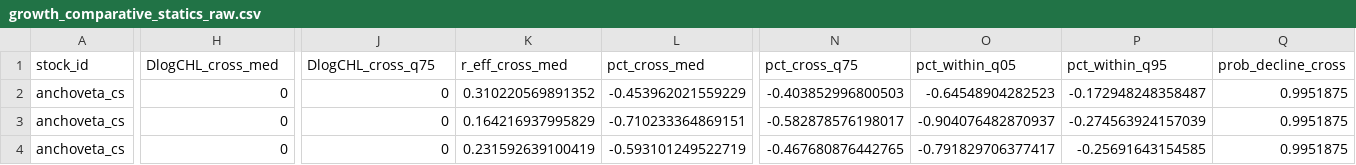
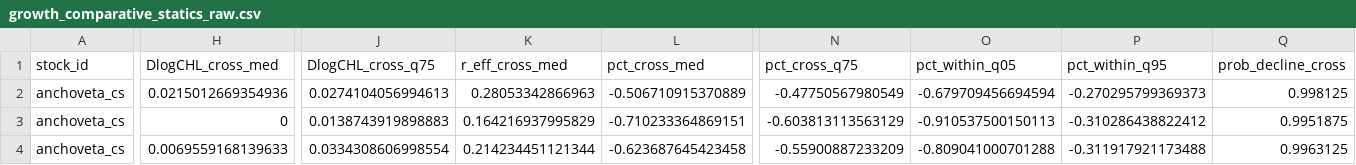
Before and after one commit to fquezadae/Impact-of-Environmental-Variability-on-Harvest, a CSV file: tables/growth_comparative_statics_raw.csv, drawn as a sheet; only a part is shown, gaps mark what is left out; the diff covers the shown part only; the diff names each change by its address in the sheet, - before the commit and + after, or states it on an @@ line.

```diff
--- a/tables/growth_comparative_statics_raw.csv
+++ b/tables/growth_comparative_statics_raw.csv
-H2 (DlogCHL_cross_med): 0
+H2 (DlogCHL_cross_med): 0.0215012669354936
-J2 (DlogCHL_cross_q75): 0
+J2 (DlogCHL_cross_q75): 0.0274104056994613
-K2 (r_eff_cross_med): 0.310220569891352
+K2 (r_eff_cross_med): 0.28053342866963
-L2 (pct_cross_med): -0.453962021559229
+L2 (pct_cross_med): -0.506710915370889
-N2 (pct_cross_q75): -0.403852996800503
+N2 (pct_cross_q75): -0.47750567980549
-O2 (pct_within_q05): -0.64548904282523
+O2 (pct_within_q05): -0.679709456694594
-P2 (pct_within_q95): -0.172948248358487
+P2 (pct_within_q95): -0.270295799369373
-Q2 (prob_decline_cross): 0.9951875
+Q2 (prob_decline_cross): 0.998125
-J3 (DlogCHL_cross_q75): 0
+J3 (DlogCHL_cross_q75): 0.0138743919898883
-N3 (pct_cross_q75): -0.582878576198017
+N3 (pct_cross_q75): -0.603813113563129
-O3 (pct_within_q05): -0.904076482870937
+O3 (pct_within_q05): -0.910537500150113
-P3 (pct_within_q95): -0.274563924157039
+P3 (pct_within_q95): -0.310286438822412
-H4 (DlogCHL_cross_med): 0
+H4 (DlogCHL_cross_med): 0.0069559168139633
-J4 (DlogCHL_cross_q75): 0
+J4 (DlogCHL_cross_q75): 0.0334308606998554
-K4 (r_eff_cross_med): 0.231592639100419
+K4 (r_eff_cross_med): 0.214234451121344
-L4 (pct_cross_med): -0.593101249522719
+L4 (pct_cross_med): -0.623687645423458
-N4 (pct_cross_q75): -0.467680876442765
+N4 (pct_cross_q75): -0.55900887233209
-O4 (pct_within_q05): -0.791829706377417
+O4 (pct_within_q05): -0.809041000701288
-P4 (pct_within_q95): -0.25691643154585
+P4 (pct_within_q95): -0.311917921173488
-Q4 (prob_decline_cross): 0.9951875
+Q4 (prob_decline_cross): 0.9963125
```
Also changed, not shown: 79 edited cells elsewhere in this file, data/cmip6/deltas_ensemble.csv, tables/growth_comparative_statics_by_model.csv, 14 other files.
